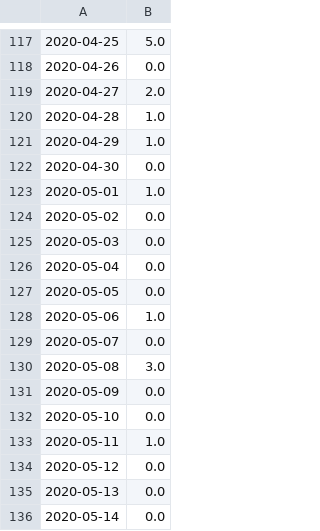
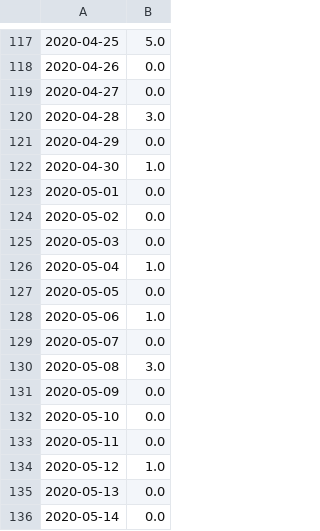
Before and after one commit to danielsuo/princeton.fyi, a CSV file: data/local_death.csv, drawn as a sheet; only a part is shown, gaps mark what is left out.

```diff
--- a/data/local_death.csv
+++ b/data/local_death.csv
@@ -118,10 +118,10 @@
 2020-04-26,0.0
-2020-04-27,2.0
-2020-04-28,1.0
-2020-04-29,1.0
-2020-04-30,0.0
-2020-05-01,1.0
+2020-04-27,0.0
+2020-04-28,3.0
+2020-04-29,0.0
+2020-04-30,1.0
+2020-05-01,0.0
 2020-05-02,0.0
 2020-05-03,0.0
-2020-05-04,0.0
+2020-05-04,1.0
 2020-05-05,0.0
@@ -132,4 +132,4 @@
 2020-05-10,0.0
-2020-05-11,1.0
-2020-05-12,0.0
+2020-05-11,0.0
+2020-05-12,1.0
 2020-05-13,0.0
```
Also changed, not shown: data/local.csv, 6 other files.
